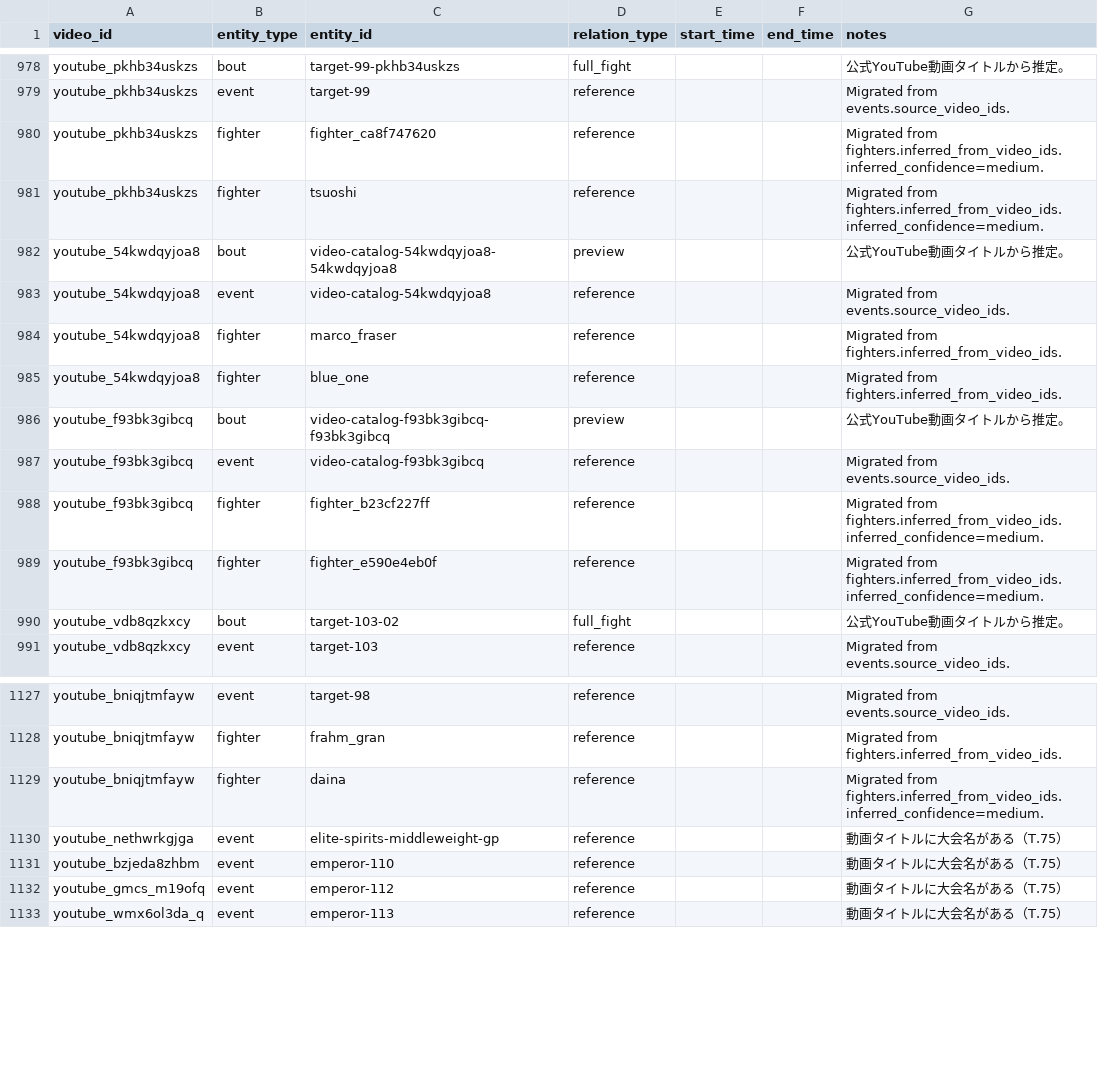
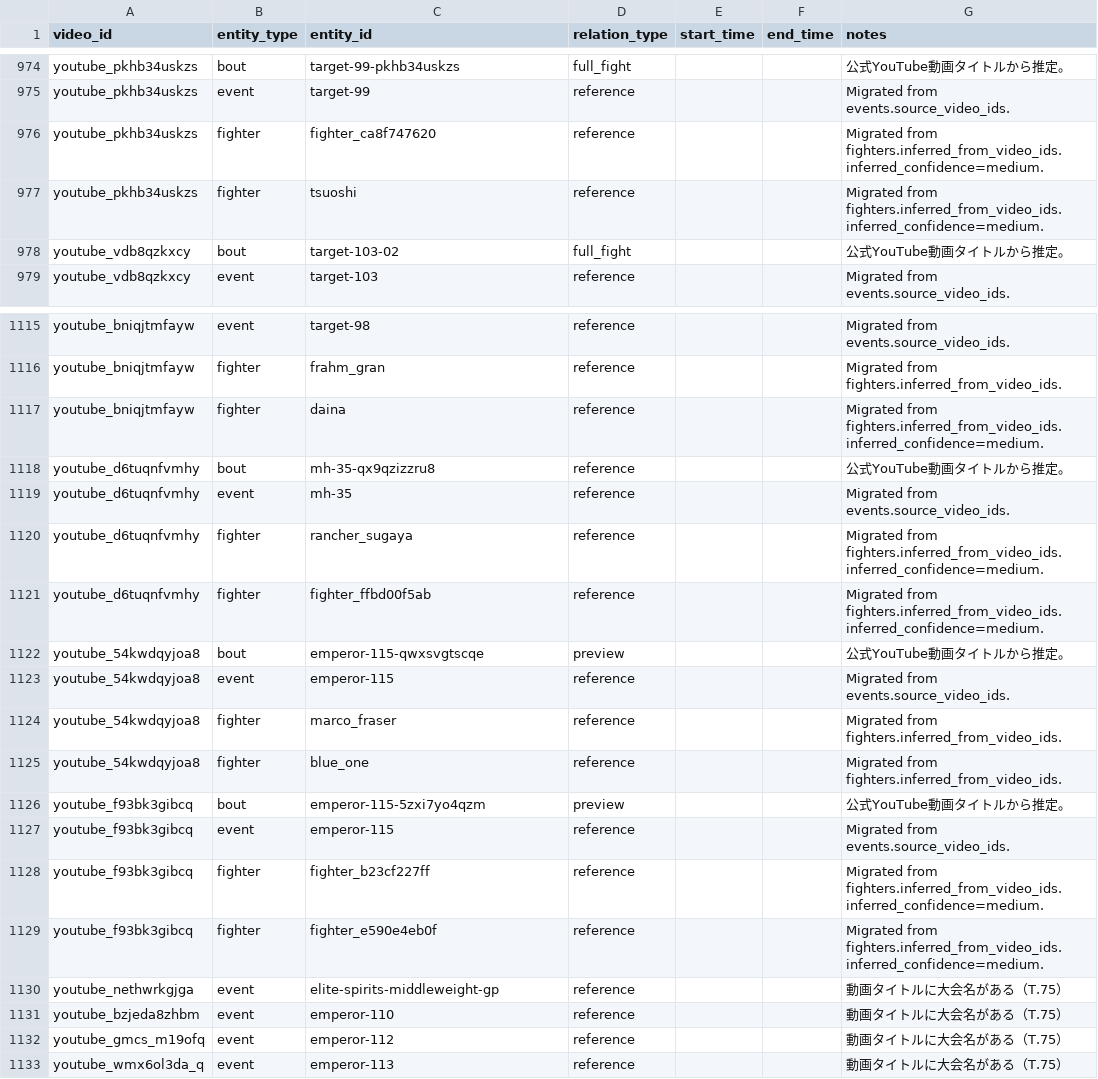
Before and after one commit to takano32/arakaku, a CSV file: data-src/video_links.csv, drawn as a sheet; only a part is shown, gaps mark what is left out; the diff covers the shown part only.

```diff
--- a/data-src/video_links.csv
+++ b/data-src/video_links.csv
@@ -981,10 +977,2 @@ youtube_pkhb34uskzs,fighter,fighter_ca8f747620,reference,,,Migrated from fighter
 youtube_pkhb34uskzs,fighter,tsuoshi,reference,,,Migrated from fighters.inferred_from_video_ids. inferred_confidence=medium.
-youtube_54kwdqyjoa8,bout,video-catalog-54kwdqyjoa8-54kwdqyjoa8,preview,,,公式YouTube動画タイトルから推定。
-youtube_54kwdqyjoa8,event,video-catalog-54kwdqyjoa8,reference,,,Migrated from events.source_video_ids.
-youtube_54kwdqyjoa8,fighter,marco_fraser,reference,,,Migrated from fighters.inferred_from_video_ids.
-youtube_54kwdqyjoa8,fighter,blue_one,reference,,,Migrated from fighters.inferred_from_video_ids.
-youtube_f93bk3gibcq,bout,video-catalog-f93bk3gibcq-f93bk3gibcq,preview,,,公式YouTube動画タイトルから推定。
-youtube_f93bk3gibcq,event,video-catalog-f93bk3gibcq,reference,,,Migrated from events.source_video_ids.
-youtube_f93bk3gibcq,fighter,fighter_b23cf227ff,reference,,,Migrated from fighters.inferred_from_video_ids. inferred_confidence=medium.
-youtube_f93bk3gibcq,fighter,fighter_e590e4eb0f,reference,,,Migrated from fighters.inferred_from_video_ids. inferred_confidence=medium.
 youtube_vdb8qzkxcy,bout,target-103-02,full_fight,,,公式YouTube動画タイトルから推定。
@@ -1129,2 +1117,14 @@ youtube_bniqjtmfayw,fighter,frahm_gran,reference,,,Migrated from fighters.inferr
 youtube_bniqjtmfayw,fighter,daina,reference,,,Migrated from fighters.inferred_from_video_ids. inferred_confidence=medium.
+youtube_d6tuqnfvmhy,bout,mh-35-qx9qzizzru8,reference,,,公式YouTube動画タイトルから推定。
+youtube_d6tuqnfvmhy,event,mh-35,reference,,,Migrated from events.source_video_ids.
+youtube_d6tuqnfvmhy,fighter,rancher_sugaya,reference,,,Migrated from fighters.inferred_from_video_ids. inferred_confidence=medium.
+youtube_d6tuqnfvmhy,fighter,fighter_ffbd00f5ab,reference,,,Migrated from fighters.inferred_from_video_ids. inferred_confidence=medium.
+youtube_54kwdqyjoa8,bout,emperor-115-qwxsvgtscqe,preview,,,公式YouTube動画タイトルから推定。
+youtube_54kwdqyjoa8,event,emperor-115,reference,,,Migrated from events.source_video_ids.
+youtube_54kwdqyjoa8,fighter,marco_fraser,reference,,,Migrated from fighters.inferred_from_video_ids.
+youtube_54kwdqyjoa8,fighter,blue_one,reference,,,Migrated from fighters.inferred_from_video_ids.
+youtube_f93bk3gibcq,bout,emperor-115-5zxi7yo4qzm,preview,,,公式YouTube動画タイトルから推定。
+youtube_f93bk3gibcq,event,emperor-115,reference,,,Migrated from events.source_video_ids.
+youtube_f93bk3gibcq,fighter,fighter_b23cf227ff,reference,,,Migrated from fighters.inferred_from_video_ids. inferred_confidence=medium.
+youtube_f93bk3gibcq,fighter,fighter_e590e4eb0f,reference,,,Migrated from fighters.inferred_from_video_ids. inferred_confidence=medium.
 youtube_nethwrkgjga,event,elite-spirits-middleweight-gp,reference,,,動画タイトルに大会名がある（T.75）
```
Also changed, not shown: 2 removed rows elsewhere in this file, review/source_bout_reference_candidates.csv.
